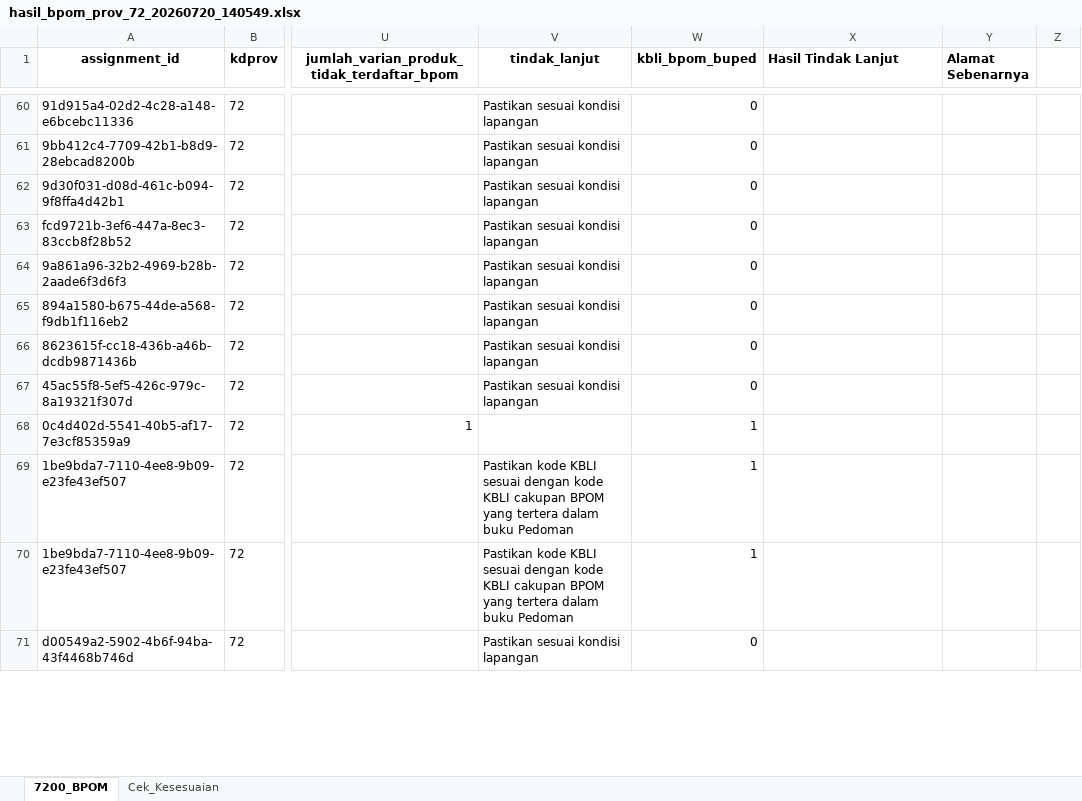
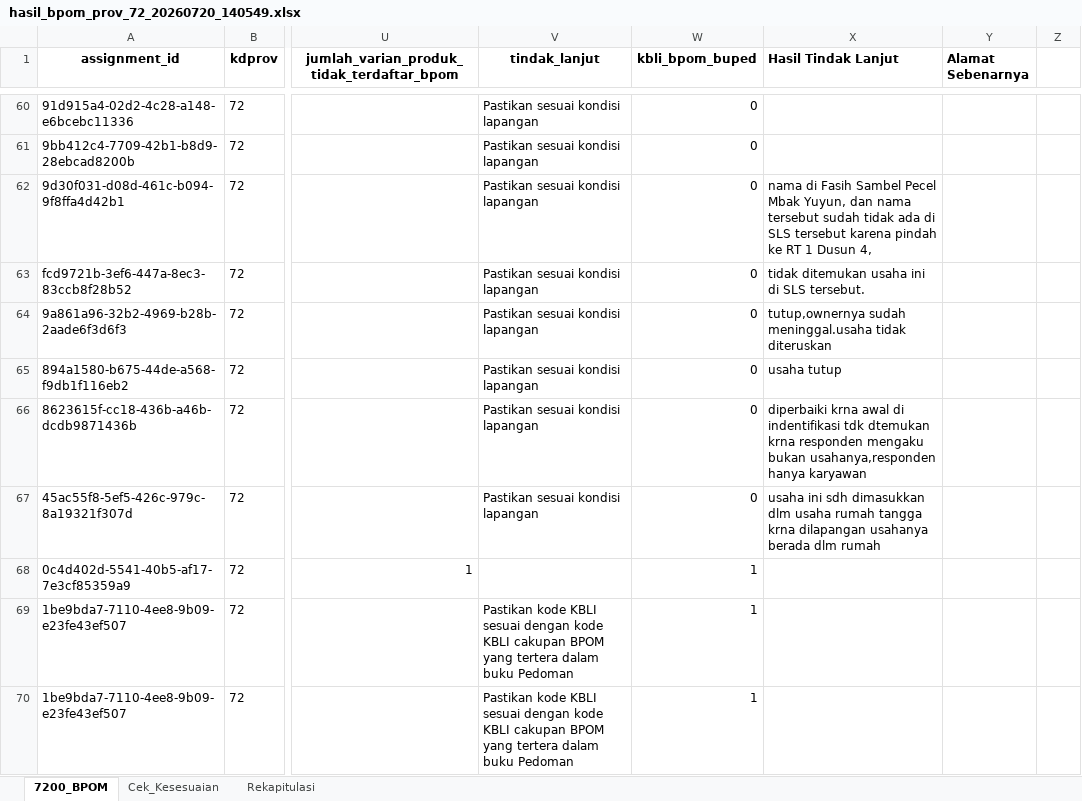
Before and after one commit to jihanmsr/scrap_fasih, an Excel workbook: hasil_bpom_prov_72_20260720_140549.xlsx, sheet 7200_BPOM, drawn as a sheet; only a part is shown, gaps mark what is left out; the shorter side is filled out with more unchanged rows; values as stored, in another font and other column widths than the file's, no borders; charts and pictures not drawn; the diff covers the shown part only; the diff names each change by its address in the sheet, - before the commit and + after, or states it on an @@ line.

```diff
--- a/hasil_bpom_prov_72_20260720_140549.xlsx (sheet 7200_BPOM)
+++ b/hasil_bpom_prov_72_20260720_140549.xlsx (sheet 7200_BPOM)
+sheet tab: Rekapitulasi
-X62 (Hasil Tindak Lanjut): (empty)
+X62 (Hasil Tindak Lanjut): nama di Fasih Sambel Pecel Mbak Yuyun, dan nama tersebut sudah tidak ada di SLS tersebut karena pindah ke RT 1 Dusun 4,
-X63 (Hasil Tindak Lanjut): (empty)
+X63 (Hasil Tindak Lanjut): tidak ditemukan usaha ini di SLS tersebut.
-X64 (Hasil Tindak Lanjut): (empty)
+X64 (Hasil Tindak Lanjut): tutup,ownernya sudah meninggal.usaha tidak diteruskan
-X65 (Hasil Tindak Lanjut): (empty)
+X65 (Hasil Tindak Lanjut): usaha tutup
-X66 (Hasil Tindak Lanjut): (empty)
+X66 (Hasil Tindak Lanjut): diperbaiki krna awal di indentifikasi tdk dtemukan krna responden mengaku bukan usahanya,responden hanya karyawan
-X67 (Hasil Tindak Lanjut): (empty)
+X67 (Hasil Tindak Lanjut): usaha ini sdh dimasukkan dlm usaha rumah tangga krna dilapangan usahanya berada dlm rumah
```
Also changed, not shown: 48 edited cells elsewhere in this sheet, sheet Cek_Kesesuaian, charts or pictures, 8 other files.
